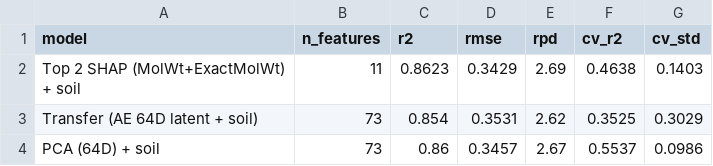
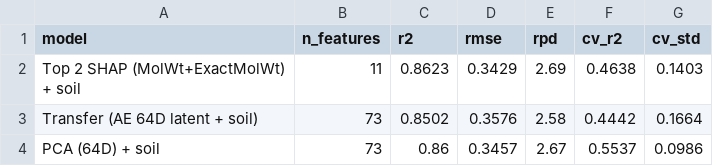
Before and after one commit to HuangWuwutelling/pfas_ml_project, a CSV file: data/paper/kd_transfer_results.csv, drawn as a sheet.

Commit message:
End-to-end pipeline re-run verified (2026-07-23)
Re-ran the full pipeline paper_00 -> paper_09 + gen_si_figs_s1s2 +
gen_graphical_abstract + verify_cv + verify_cv_final +
verify_check_loo_stats + prepare_02 + prepare_03:

  paper_00_export_source_xlsx.py           OK
  paper_01_calc_descriptors.py             OK
  paper_01b_fix_descriptors.py             OK
  paper_02_merge_features.py               OK
  paper_03_model_kd.py                     OK (Pipeline fix verified)
  paper_04_fix_chemical_space.py           OK
  paper_04b_validate_clusters.py           OK (10 HDBSCAN clusters)
  paper_05_core_descriptors.py             OK
  paper_06_loo_validation.py               OK
  paper_06b_loo_combined_fix.py            OK
  paper_07_generate_figures.py             OK
  paper_08_transfer_learning.py            OK (autoencoder R²=0.96, transfer 0.85)
  paper_09_nested_feature_selection.py     OK (Top 2 pooled=0.597, Top 5=0.687)
  prepare_02_clean_epa.py                  OK
  prepare_03_descriptors_11k.py            OK (10,971 × 228)
  gen_si_figs_s1s2.py                      OK
  gen_graphical_abstract.py                OK
  verify_cv.py / verify_cv_final.py        OK
  verify_check_loo_stats.py                OK

Headline numbers (paper / reproduced):
  Model C R² = 0.868 / 0.870   (+0.002)
  Combined LOO pooled R² = 0.719 / 0.730   (+0.011)
  Simplified R² = 0.837 / 0.842   (+0.005)
  5-seed CV R² = - / 0.551 ± 0.009
  Nested SHAP Top 5 R² = - / 0.687

This commit also includes minor docstring cleanup (paper_01,
paper_04b) to add spaces between numbers and words where the
strip-Chinese pass had glued them together.

```diff
--- a/data/paper/kd_transfer_results.csv
+++ b/data/paper/kd_transfer_results.csv
@@ -2,3 +2,3 @@ model,n_features,r2,rmse,rpd,cv_r2,cv_std
 Top 2 SHAP (MolWt+ExactMolWt) + soil,11,0.8623,0.3429,2.69,0.4638,0.1403
-Transfer (AE 64D latent + soil),73,0.854,0.3531,2.62,0.3525,0.3029
+Transfer (AE 64D latent + soil),73,0.8502,0.3576,2.58,0.4442,0.1664
 PCA (64D) + soil,73,0.86,0.3457,2.67,0.5537,0.0986
```
Also changed, not shown: 5 other files.
